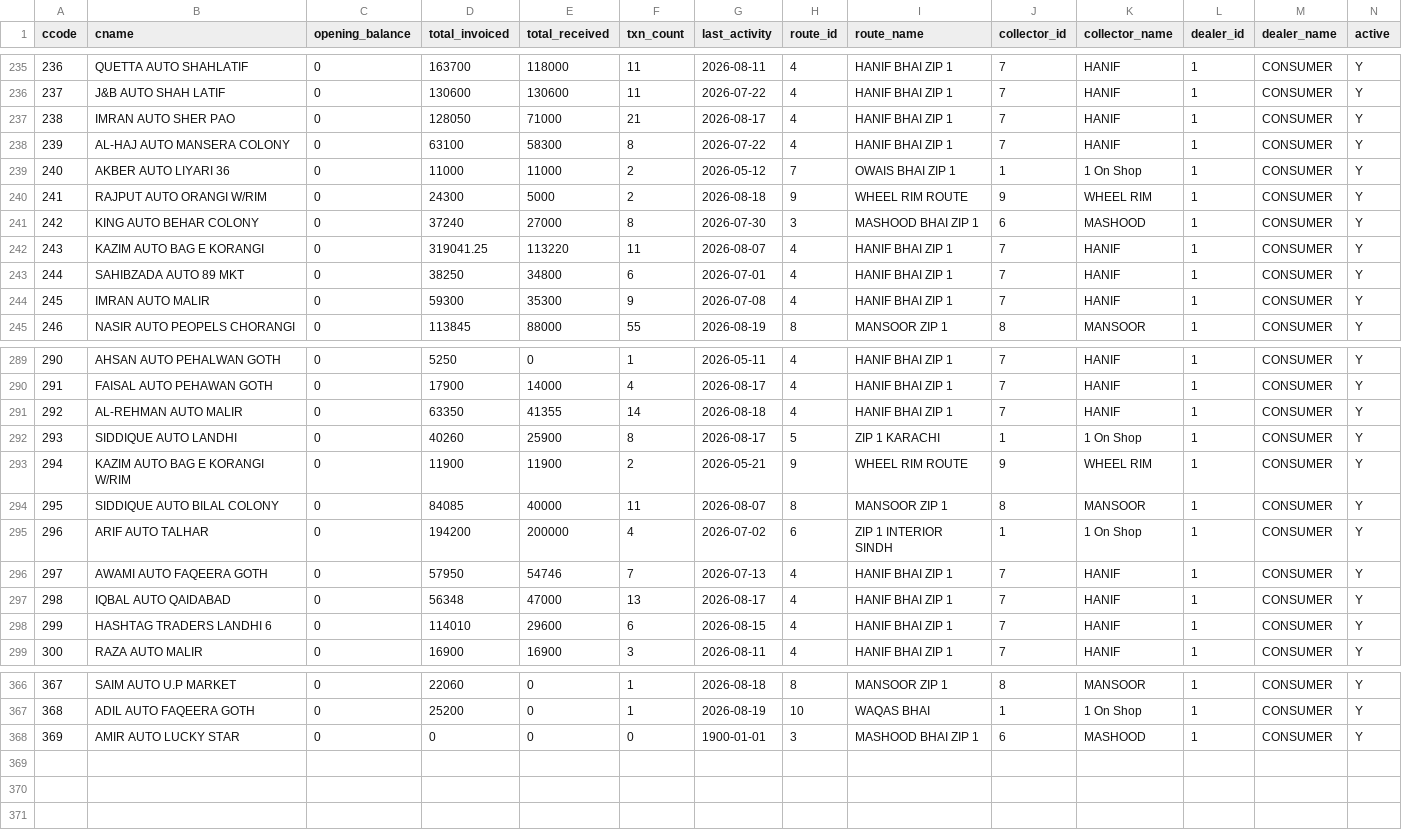
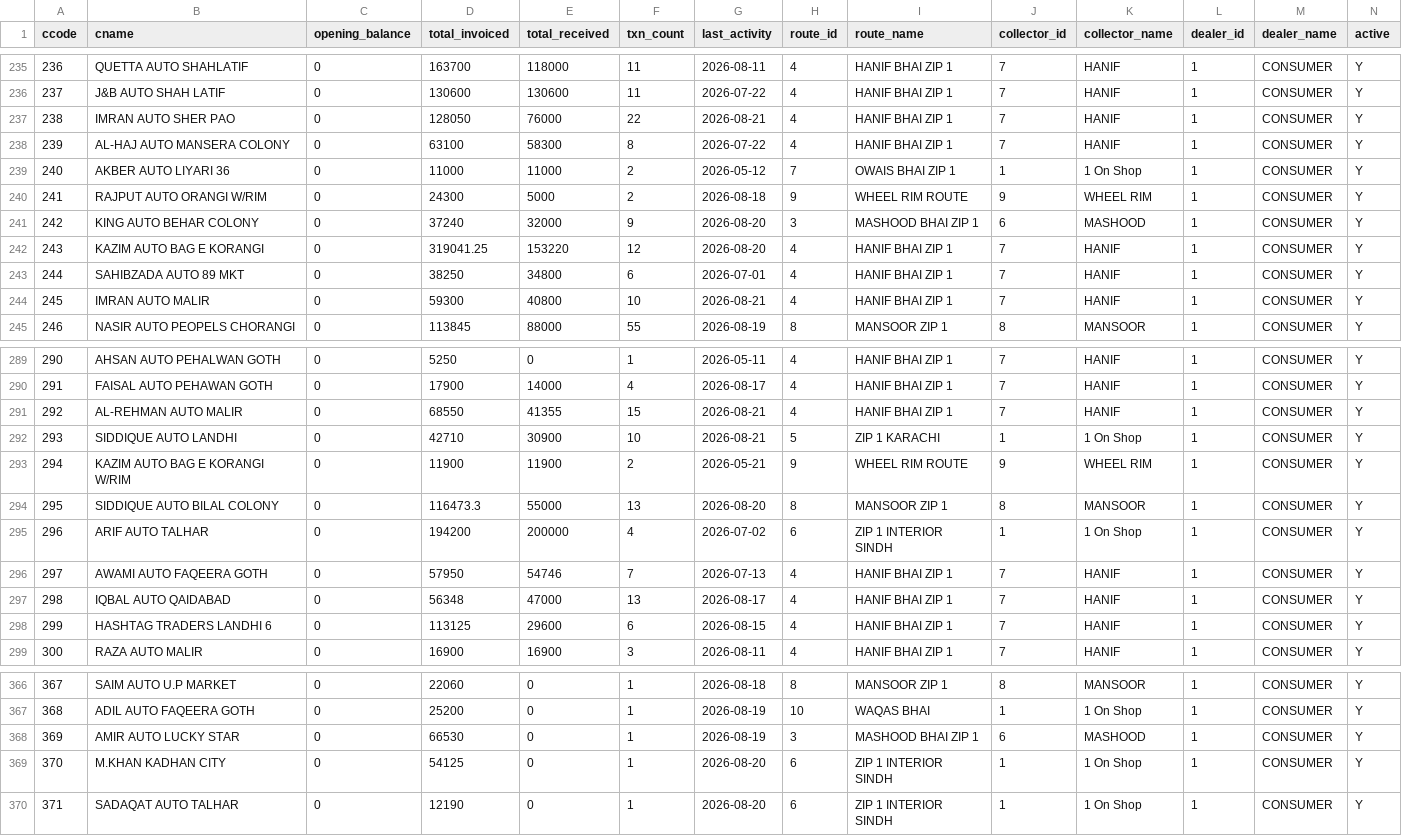
Before and after one commit to ahmedvohrra/zip1_naveed_daily_EXPORT, a CSV file: customers.csv, drawn as a sheet; only a part is shown, gaps mark what is left out; rows hold the shown columns only; the diff covers the shown part only; the diff names each change by its address in the sheet, - before the commit and + after, or states it on an @@ line.

```diff
--- a/customers.csv
+++ b/customers.csv
-E237 (total_received): 71000
+E237 (total_received): 76000
-F237 (txn_count): 21
+F237 (txn_count): 22
-G237 (last_activity): 2026-08-17
+G237 (last_activity): 2026-08-21
-E241 (total_received): 27000
+E241 (total_received): 32000
-F241 (txn_count): 8
+F241 (txn_count): 9
-G241 (last_activity): 2026-07-30
+G241 (last_activity): 2026-08-20
-E242 (total_received): 113220
+E242 (total_received): 153220
-F242 (txn_count): 11
+F242 (txn_count): 12
-G242 (last_activity): 2026-08-07
+G242 (last_activity): 2026-08-20
-E244 (total_received): 35300
+E244 (total_received): 40800
-F244 (txn_count): 9
+F244 (txn_count): 10
-G244 (last_activity): 2026-07-08
+G244 (last_activity): 2026-08-21
-D291 (total_invoiced): 63350
+D291 (total_invoiced): 68550
-F291 (txn_count): 14
+F291 (txn_count): 15
-G291 (last_activity): 2026-08-18
+G291 (last_activity): 2026-08-21
-D292 (total_invoiced): 40260
+D292 (total_invoiced): 42710
-E292 (total_received): 25900
+E292 (total_received): 30900
-F292 (txn_count): 8
+F292 (txn_count): 10
-G292 (last_activity): 2026-08-17
+G292 (last_activity): 2026-08-21
-D294 (total_invoiced): 84085
+D294 (total_invoiced): 116473.3
-E294 (total_received): 40000
+E294 (total_received): 55000
-F294 (txn_count): 11
+F294 (txn_count): 13
-G294 (last_activity): 2026-08-07
+G294 (last_activity): 2026-08-20
-D298 (total_invoiced): 114010
+D298 (total_invoiced): 113125
-D368 (total_invoiced): 0
+D368 (total_invoiced): 66530
-F368 (txn_count): 0
+F368 (txn_count): 1
-G368 (last_activity): 1900-01-01
+G368 (last_activity): 2026-08-19
+row 369: 370 | M.KHAN KADHAN CITY | 0 | 54125 | 0 | 1 | 2026-08-20 | 6 | ZIP 1 INTERIOR SINDH | 1 | 1 On Shop | 1 | CONSUMER | Y
+row 370: 371 | SADAQAT AUTO TALHAR | 0 | 12190 | 0 | 1 | 2026-08-20 | 6 | ZIP 1 INTERIOR SINDH | 1 | 1 On Shop | 1 | CONSUMER | Y
```
Also changed, not shown: 108 edited cells elsewhere in this file, invoices.csv, ledger_all.csv, 8 other files.
